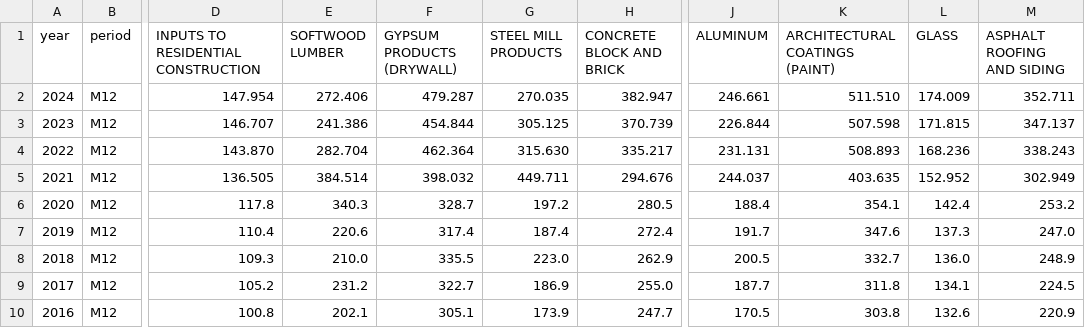
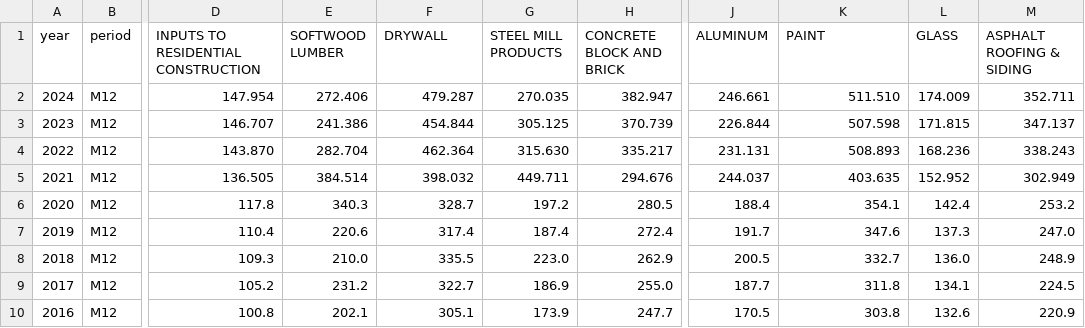
Before and after one commit to cbs-news-data/price_tracker, a CSV file: data/building_prices_pivot.csv, drawn as a sheet; only a part is shown, gaps mark what is left out; the diff names each change by its address in the sheet, - before the commit and + after, or states it on an @@ line.

```diff
--- a/data/building_prices_pivot.csv
+++ b/data/building_prices_pivot.csv
-F1: GYPSUM PRODUCTS (DRYWALL)
+F1: DRYWALL
-K1: ARCHITECTURAL COATINGS (PAINT)
+K1: PAINT
-M1: ASPHALT ROOFING AND SIDING
+M1: ASPHALT ROOFING & SIDING
```
Also changed, not shown: data/building_prices.csv, data/building_prices_pivot_table.csv, 1 other file.
